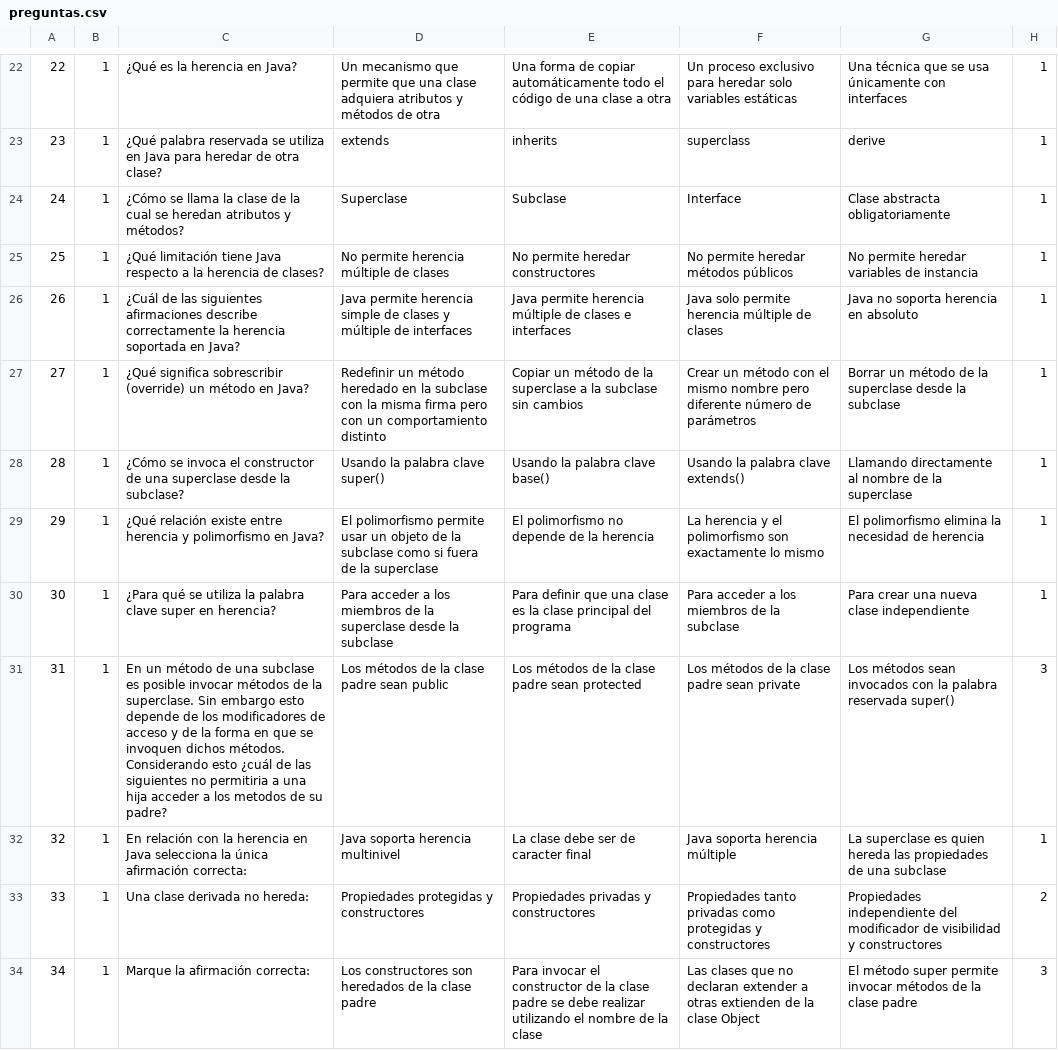
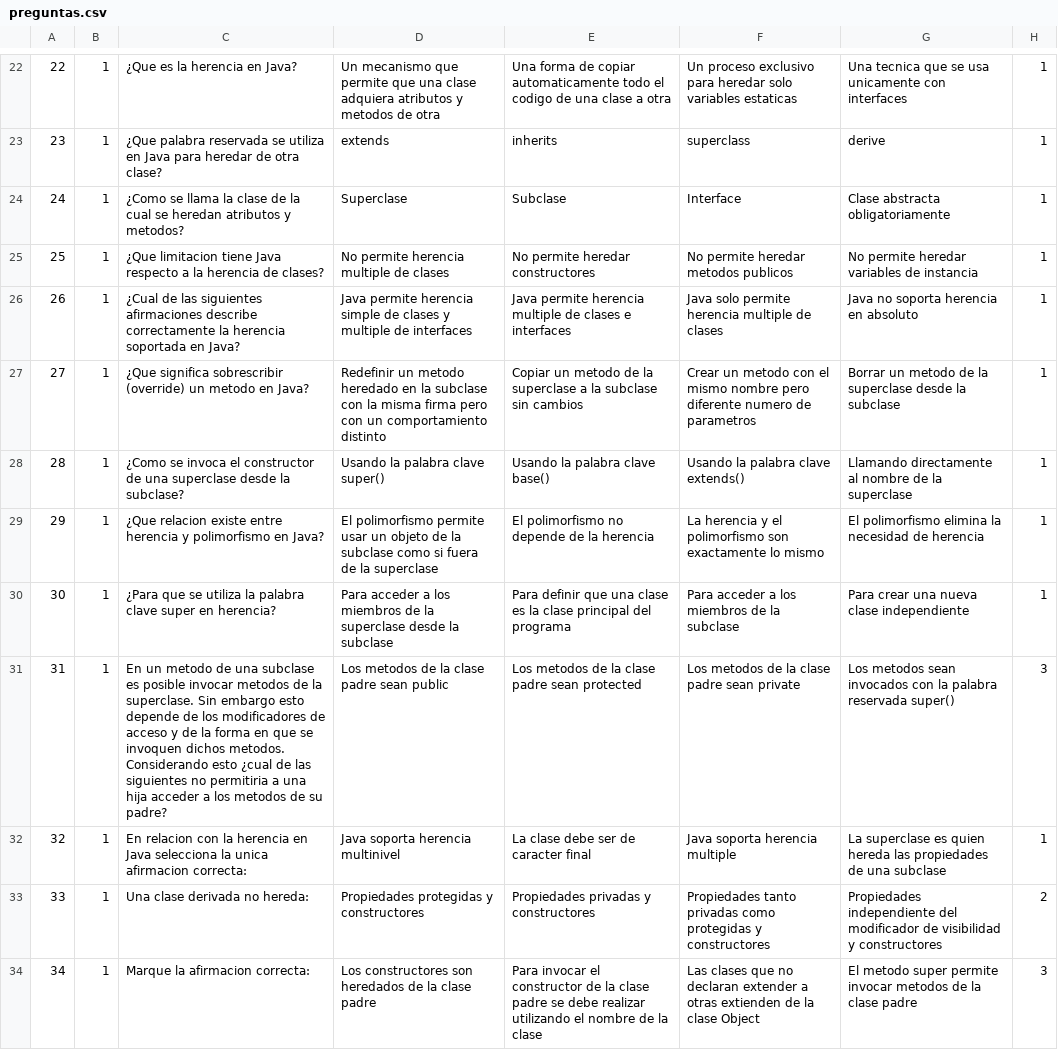
Before and after one commit to inTheFlesh79/Touhou-69-Java-Training-Edition, a CSV file: assets/preguntas.csv, drawn as a sheet; only a part is shown, gaps mark what is left out; the diff covers the shown part only; the diff names each change by its address in the sheet, - before the commit and + after, or states it on an @@ line.

```diff
--- a/assets/preguntas.csv
+++ b/assets/preguntas.csv
-C22: ¿Qué es la herencia en Java?
+C22: ¿Que es la herencia en Java?
-D22: …atributos y métodos de otra
+D22: …atributos y metodos de otra
-E22: …de copiar automáticamente todo el código de una…
+E22: …de copiar automaticamente todo el codigo de una…
-F22: …solo variables estáticas
+F22: …solo variables estaticas
-G22: Una técnica que se usa únicamente con interfaces
+G22: Una tecnica que se usa unicamente con interfaces
-C23: ¿Qué palabra reservada…
+C23: ¿Que palabra reservada…
-C24: ¿Cómo se llama la clase de la cual se heredan atributos y métodos?
+C24: ¿Como se llama la clase de la cual se heredan atributos y metodos?
-C25: ¿Qué limitación tiene Java…
+C25: ¿Que limitacion tiene Java…
-D25: No permite herencia múltiple de clases
+D25: No permite herencia multiple de clases
-F25: No permite heredar métodos públicos
+F25: No permite heredar metodos publicos
-C26: ¿Cuál de las…
+C26: ¿Cual de las…
-D26: …clases y múltiple de interfaces
+D26: …clases y multiple de interfaces
-E26: …permite herencia múltiple de clases…
+E26: …permite herencia multiple de clases…
-F26: Java solo permite herencia múltiple de clases
+F26: Java solo permite herencia multiple de clases
-C27: ¿Qué significa sobrescribir (override) un método en Java?
+C27: ¿Que significa sobrescribir (override) un metodo en Java?
-D27: Redefinir un método heredado en…
+D27: Redefinir un metodo heredado en…
-E27: Copiar un método de la…
+E27: Copiar un metodo de la…
-F27: Crear un método con el mismo nombre pero diferente número de parámetros
+F27: Crear un metodo con el mismo nombre pero diferente numero de parametros
-G27: Borrar un método de la…
+G27: Borrar un metodo de la…
-C28: ¿Cómo se invoca…
+C28: ¿Como se invoca…
-C29: ¿Qué relación existe entre…
+C29: ¿Que relacion existe entre…
-C30: ¿Para qué se utiliza…
+C30: ¿Para que se utiliza…
-C31: En un método de una subclase es posible invocar métodos de la superclase. Sin embargo esto depende de los modificadores de acceso y de la forma en que se invoquen dichos métodos. Considerando esto ¿cuál de las…
+C31: En un metodo de una subclase es posible invocar metodos de la superclase. Sin embargo esto depende de los modificadores de acceso y de la forma en que se invoquen dichos metodos. Considerando esto ¿cual de las…
-D31: Los métodos de la clase padre sean public
+D31: Los metodos de la clase padre sean public
-E31: Los métodos de la clase padre sean protected
+E31: Los metodos de la clase padre sean protected
-F31: Los métodos de la clase padre sean private
+F31: Los metodos de la clase padre sean private
-G31: Los métodos sean invocados…
+G31: Los metodos sean invocados…
-C32: En relación con la herencia en Java selecciona la única afirmación correcta:
+C32: En relacion con la herencia en Java selecciona la unica afirmacion correcta:
-F32: Java soporta herencia múltiple
+F32: Java soporta herencia multiple
-C34: Marque la afirmación correcta:
+C34: Marque la afirmacion correcta:
-G34: El método super permite invocar métodos de la…
+G34: El metodo super permite invocar metodos de la…
```
Also changed, not shown: 65 edited cells elsewhere in this file, 4 other files.
